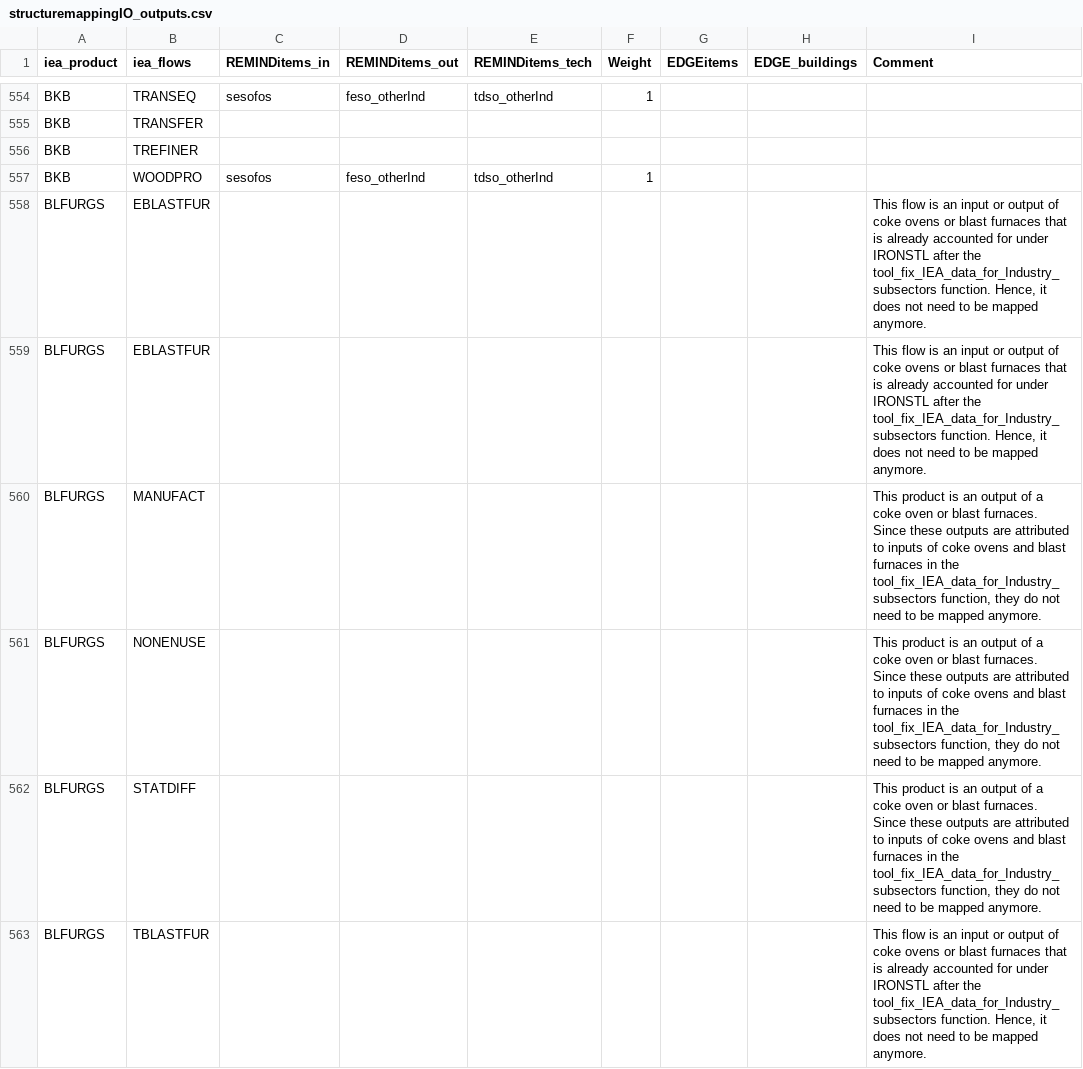
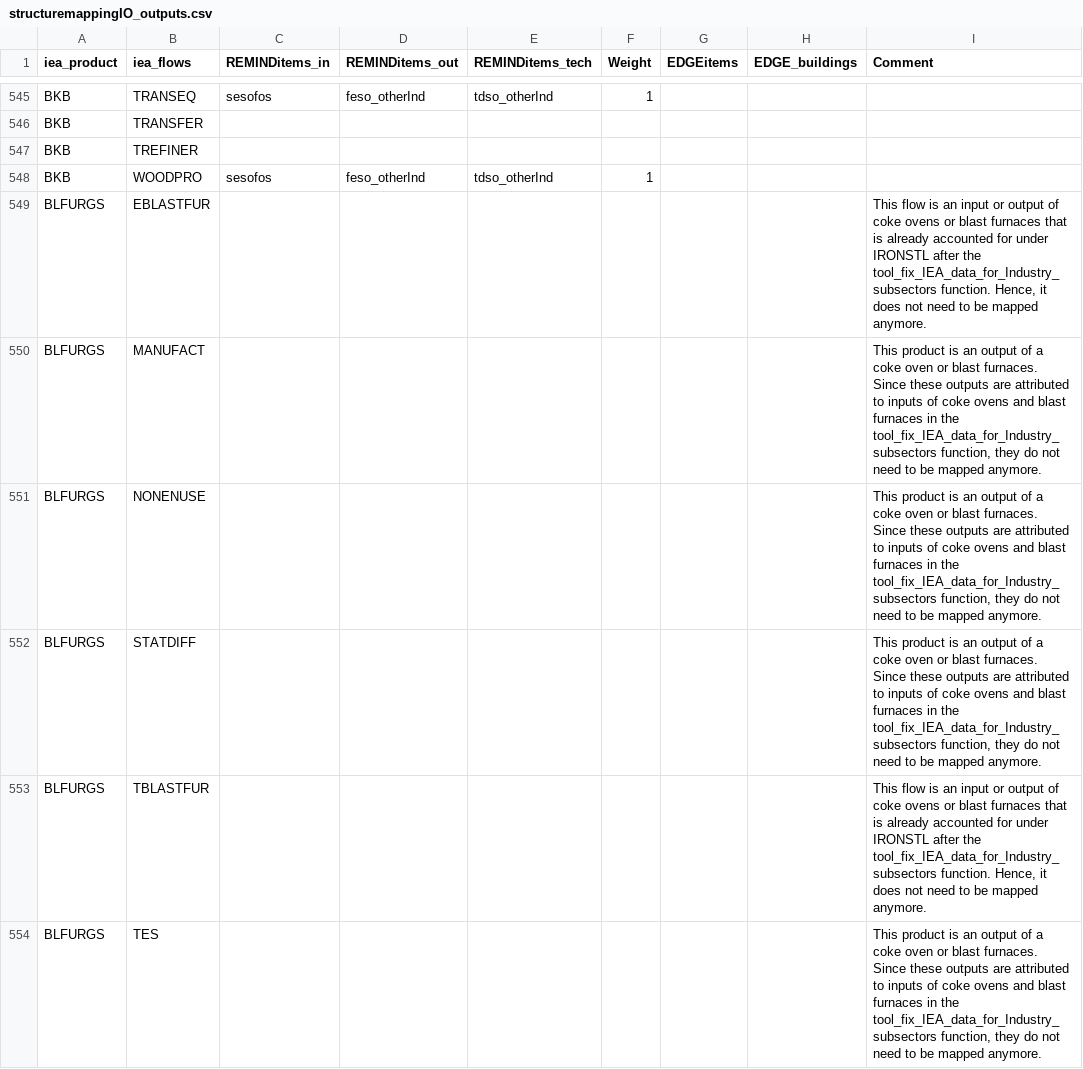
Before and after one commit to pik-piam/mrcommons, a CSV file: inst/extdata/sectoral/structuremappingIO_outputs.csv, drawn as a sheet; only a part is shown, gaps mark what is left out; the shorter side is filled out with more unchanged rows; the diff covers the shown part only; the diff names each change by its address in the sheet, - before the commit and + after, or states it on an @@ line.

```diff
--- a/inst/extdata/sectoral/structuremappingIO_outputs.csv
+++ b/inst/extdata/sectoral/structuremappingIO_outputs.csv
-row 559: BLFURGS | EBLASTFUR |  |  |  |  |  |  | This flow is an input or output of coke ovens or blast furnaces that is already accounted for under IRONSTL after the tool_fix_IEA_data_for_Industry_subsectors function. Hence, it does not need to be mapped anymore.
```
Also changed, not shown: 24 removed rows and 1 edited cell elsewhere in this file.
